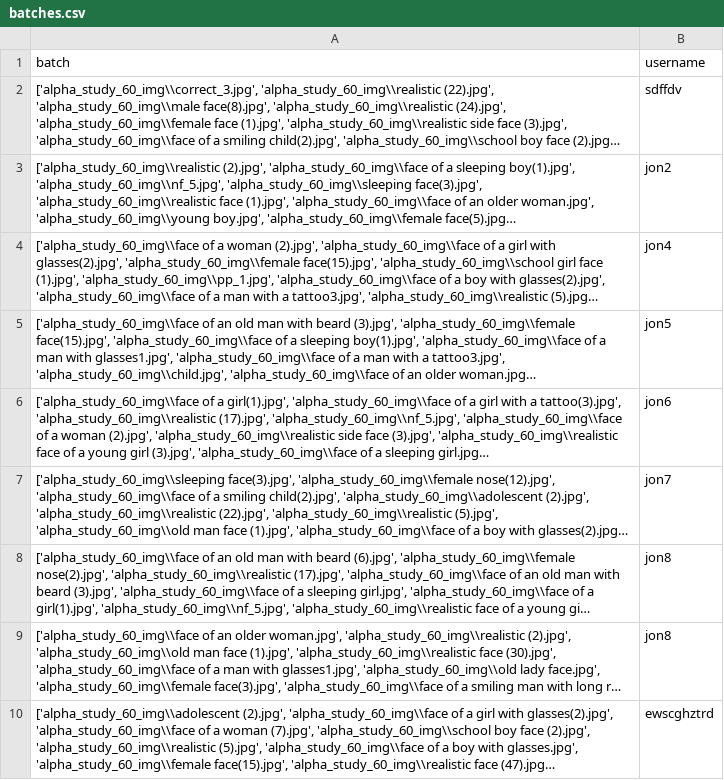
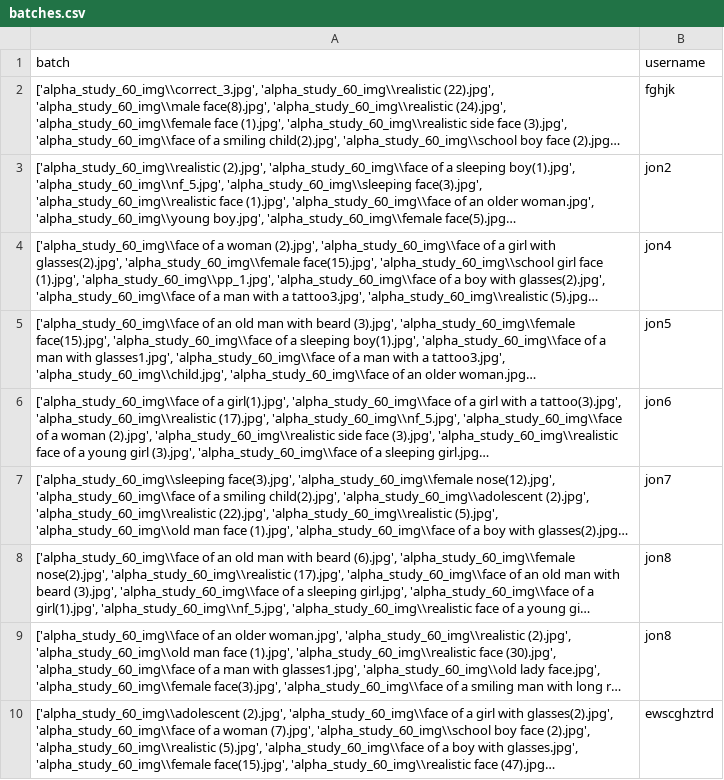
Before and after one commit to jonathanwun/projectReinforcementLearning, a CSV file: batches.csv, drawn as a sheet; long unchanged cells end in …; the diff names each change by its address in the sheet, - before the commit and + after, or states it on an @@ line.

```diff
--- a/batches.csv
+++ b/batches.csv
-B2 (username): sdffdv
+B2 (username): fghjk
```
Also changed, not shown: 1 other file.
